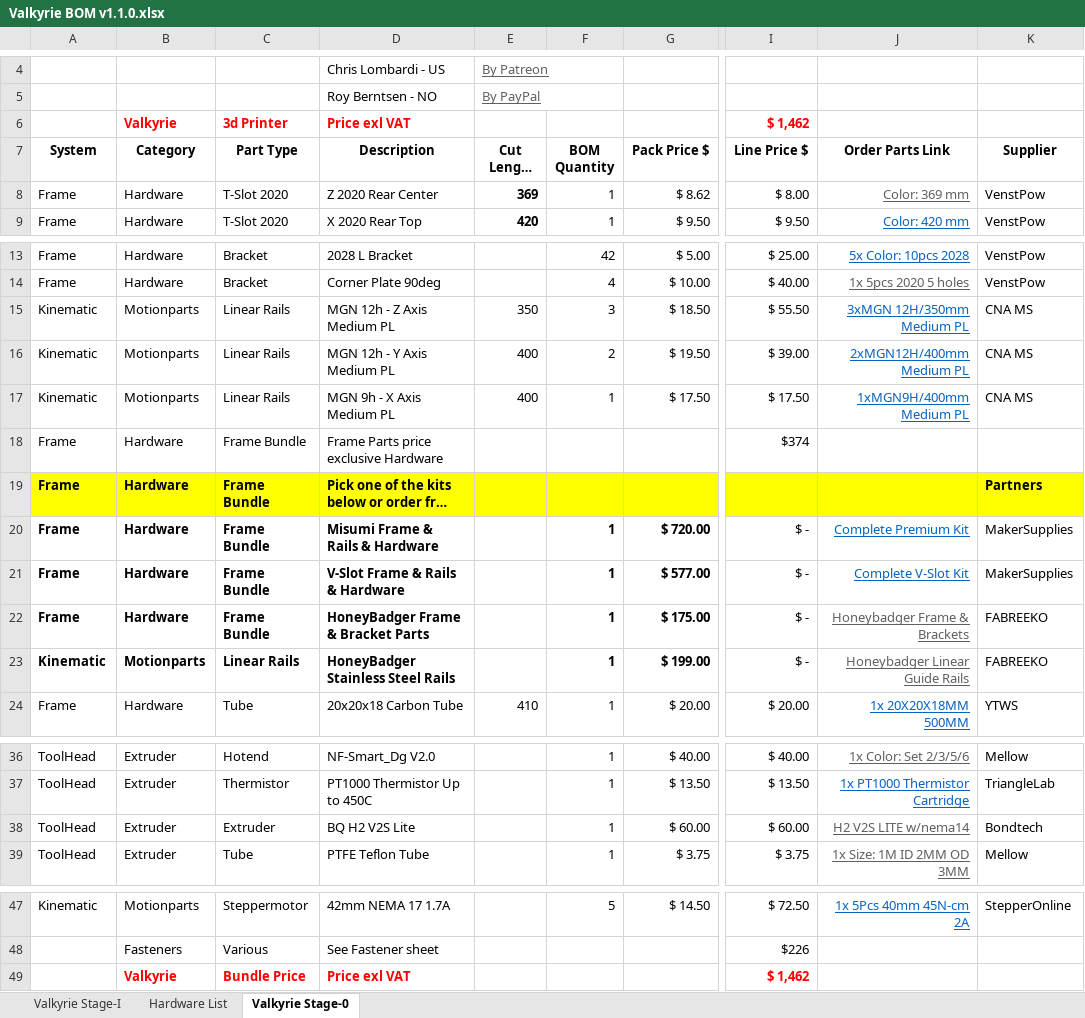
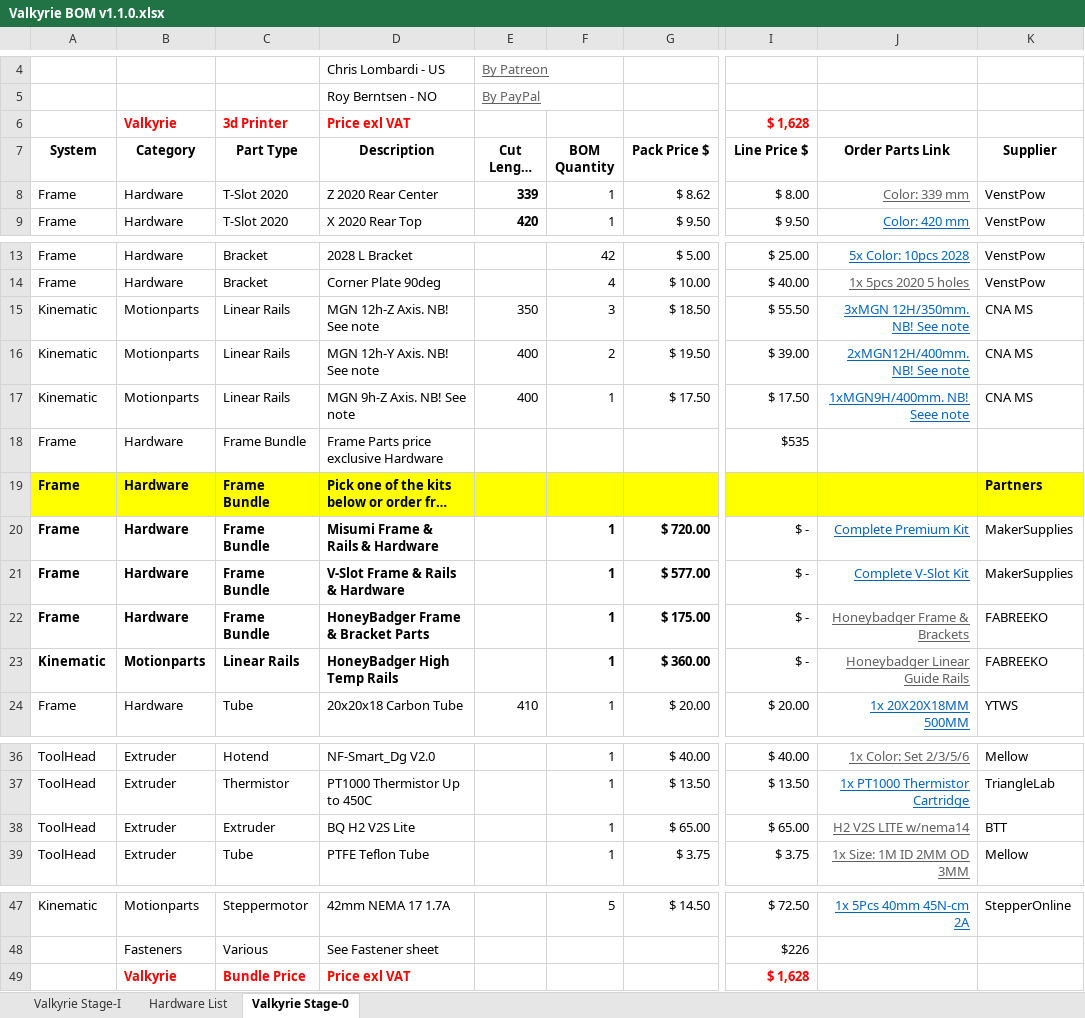
Before and after one commit to RoyBerntsenDesign/Project-Valkyrie, an Excel workbook: Document Library/Bill Of Materials/Valkyrie BOM v1.1.0.xlsx, sheet Valkyrie Stage-0, drawn as a sheet; only a part is shown, gaps mark what is left out; long unchanged cells end in …; values as stored, in another font and other column widths than the file's, no borders; charts and pictures and table styles not drawn; the diff names each change by its address in the sheet, - before the commit and + after, or states it on an @@ line.

Commit message:
BOM links activated in the pdf

```diff
--- a/Document Library/Bill Of Materials/Valkyrie BOM v1.1.0.xlsx (sheet Valkyrie Stage-0)
+++ b/Document Library/Bill Of Materials/Valkyrie BOM v1.1.0.xlsx (sheet Valkyrie Stage-0)
-I6 (Line Price $): $ 1,462
+I6 (Line Price $): $ 1,628
-E8 (Cut Length mm): 369
+E8 (Cut Length mm): 339
-J8 (Order Parts Link): Color: 369 mm
+J8 (Order Parts Link): Color: 339 mm
-D15 (Description): MGN 12h - Z Axis Medium PL
+D15 (Description): MGN 12h-Z Axis. NB! See note
-J15 (Order Parts Link): 3xMGN 12H/350mm Medium PL
+J15 (Order Parts Link): 3xMGN 12H/350mm. NB! See note
-D16 (Description): MGN 12h - Y Axis Medium PL
+D16 (Description): MGN 12h-Y Axis. NB! See note
-J16 (Order Parts Link): 2xMGN12H/400mm Medium PL
+J16 (Order Parts Link): 2xMGN12H/400mm. NB! See note
-D17 (Description): MGN 9h - X Axis Medium PL
+D17 (Description): MGN 9h-Z Axis. NB! See note
-J17 (Order Parts Link): 1xMGN9H/400mm Medium PL
+J17 (Order Parts Link): 1xMGN9H/400mm. NB! Seee note
-I18 (Line Price $): $374
+I18 (Line Price $): $535
-D23 (Description): HoneyBadger Stainless Steel Rails
+D23 (Description): HoneyBadger High Temp Rails
-G23 (Pack Price $): $ 199.00
+G23 (Pack Price $): $ 360.00
-G38 (Pack Price $): $ 60.00
+G38 (Pack Price $): $ 65.00
-I38 (Line Price $): $ 60.00
+I38 (Line Price $): $ 65.00
-K38 (Supplier): Bondtech
+K38 (Supplier): BTT
-I49 (Line Price $): $ 1,462
+I49 (Line Price $): $ 1,628
```
Also changed, not shown: sheet Valkyrie Stage-I, 3 other files.
